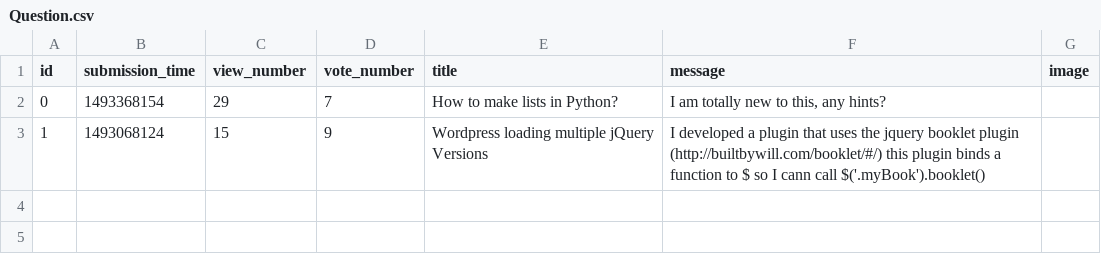
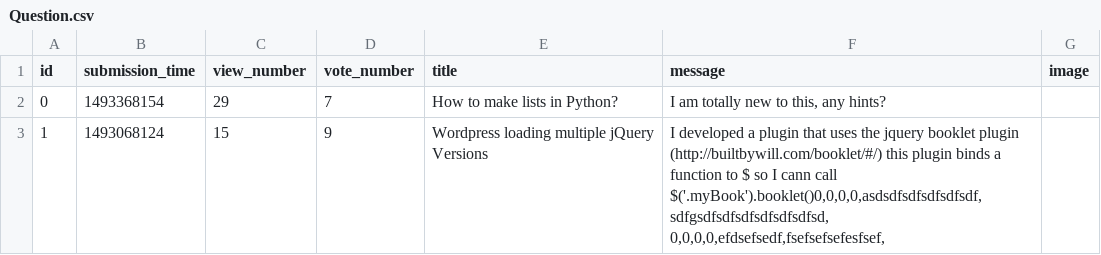
Before and after one commit to Pico143/Wirogrzmoty, a CSV file: Question.csv, drawn as a sheet.

```diff
--- a/Question.csv
+++ b/Question.csv
@@ -2,2 +2,4 @@ id,submission_time,view_number,vote_number,title,message,image
 0,1493368154,29,7,"How to make lists in Python?","I am totally new to this, any hints?"
-1,1493068124,15,9,"Wordpress loading multiple jQuery Versions","I developed a plugin that uses the jquery booklet plugin (http://builtbywill.com/booklet/#/) this plugin binds a function to $ so I cann call $('.myBook').booklet()
+1,1493068124,15,9,"Wordpress loading multiple jQuery Versions","I developed a plugin that uses the jquery booklet plugin (http://builtbywill.com/booklet/#/) this plugin binds a function to $ so I cann call $('.myBook').booklet()0,0,0,0,asdsdfsdfsdfsdfsdf,sdfgsdfsdfsdfsdfsdfsdfsd,
+0,0,0,0,efdsefsedf,fsefsefsefesfsef,
+
```
Also changed, not shown: 3 other files.
